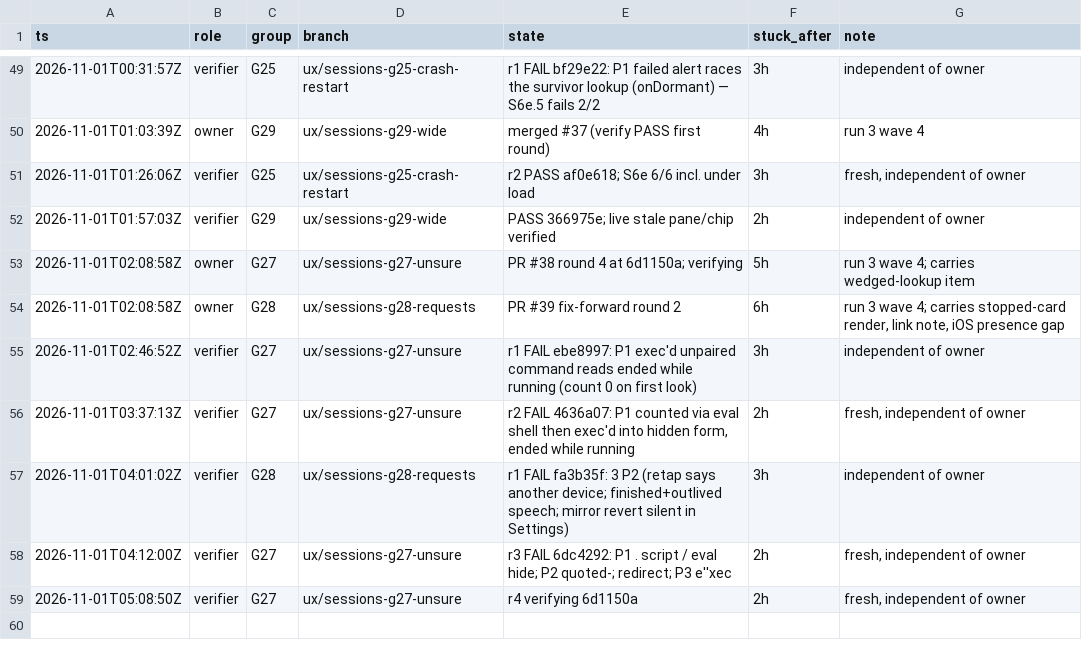
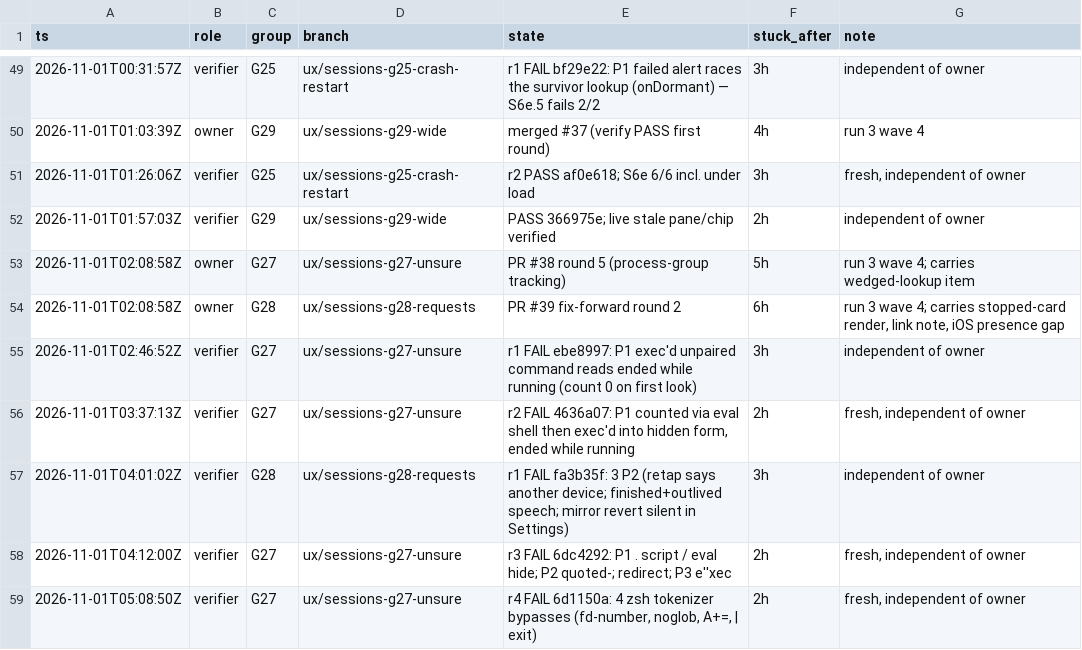
Before and after one commit to IamP5/claudio-bot, a TSV file: docs/ux-program/agents.tsv, drawn as a sheet; only a part is shown, gaps mark what is left out.

```diff
--- a/docs/ux-program/agents.tsv
+++ b/docs/ux-program/agents.tsv
@@ -52,3 +52,3 @@ ts	role	group	branch	state	stuck_after	note
 2026-11-01T01:57:03Z	verifier	G29	ux/sessions-g29-wide	PASS 366975e; live stale pane/chip verified	2h	independent of owner
-2026-11-01T02:08:58Z	owner	G27	ux/sessions-g27-unsure	PR #38 round 4 at 6d1150a; verifying	5h	run 3 wave 4; carries wedged-lookup item
+2026-11-01T02:08:58Z	owner	G27	ux/sessions-g27-unsure	PR #38 round 5 (process-group tracking)	5h	run 3 wave 4; carries wedged-lookup item
 2026-11-01T02:08:58Z	owner	G28	ux/sessions-g28-requests	PR #39 fix-forward round 2	6h	run 3 wave 4; carries stopped-card render, link note, iOS presence gap
@@ -58,2 +58,2 @@ ts	role	group	branch	state	stuck_after	note
 2026-11-01T04:12:00Z	verifier	G27	ux/sessions-g27-unsure	r3 FAIL 6dc4292: P1 . script / eval hide; P2 quoted-; redirect; P3 e''xec	2h	fresh, independent of owner
-2026-11-01T05:08:50Z	verifier	G27	ux/sessions-g27-unsure	r4 verifying 6d1150a	2h	fresh, independent of owner
+2026-11-01T05:08:50Z	verifier	G27	ux/sessions-g27-unsure	r4 FAIL 6d1150a: 4 zsh tokenizer bypasses (fd-number, noglob, A+=, | exit)	2h	fresh, independent of owner
```
Also changed, not shown: docs/ux-program/decisions.tsv.
